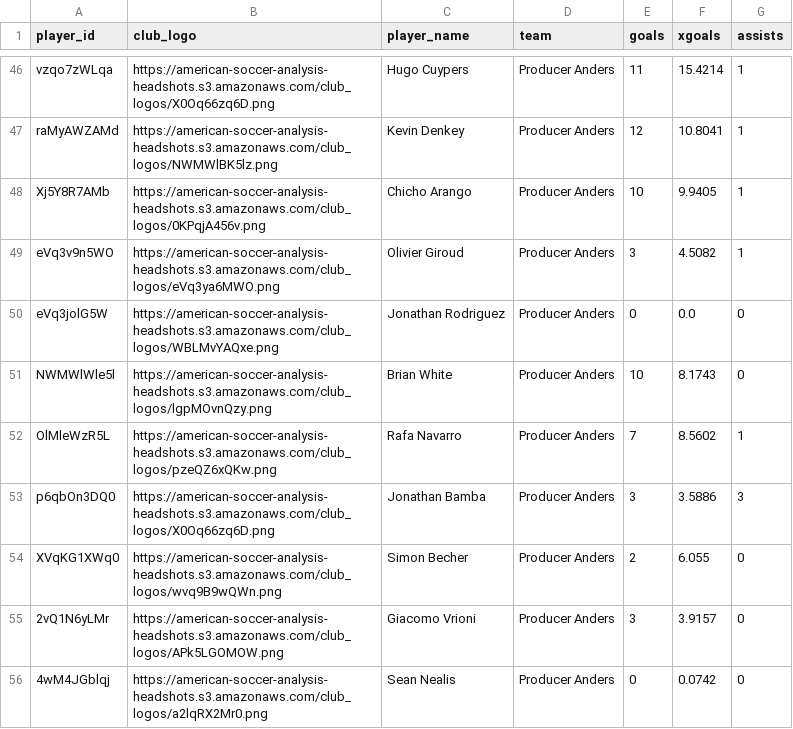
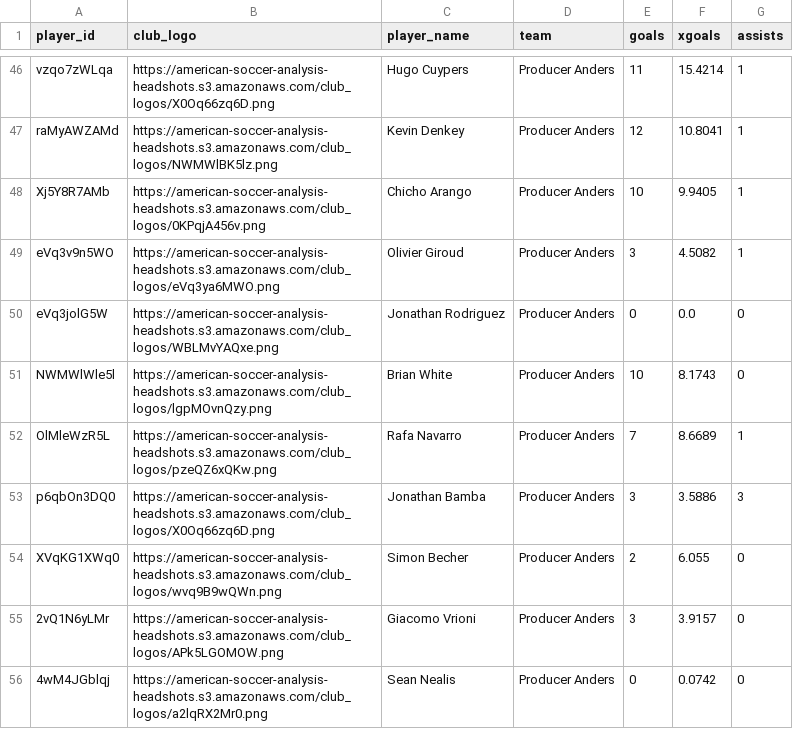
Before and after one commit to bgrnwd/goldenboot, a CSV file: src/standings.csv, drawn as a sheet; only a part is shown, gaps mark what is left out; the diff covers the shown part only.

```diff
--- a/src/standings.csv
+++ b/src/standings.csv
@@ -51,3 +51,3 @@ eVq3jolG5W,https://american-soccer-analysis-headshots.s3.amazonaws.com/club_logo
 NWMWlWle5l,https://american-soccer-analysis-headshots.s3.amazonaws.com/club_logos/lgpMOvnQzy.png,Brian White,Producer Anders,10,8.1743,0
-OlMleWzR5L,https://american-soccer-analysis-headshots.s3.amazonaws.com/club_logos/pzeQZ6xQKw.png,Rafa Navarro,Producer Anders,7,8.5602,1
+OlMleWzR5L,https://american-soccer-analysis-headshots.s3.amazonaws.com/club_logos/pzeQZ6xQKw.png,Rafa Navarro,Producer Anders,7,8.6689,1
 p6qbOn3DQ0,https://american-soccer-analysis-headshots.s3.amazonaws.com/club_logos/X0Oq66zq6D.png,Jonathan Bamba,Producer Anders,3,3.5886,3
```
Also changed, not shown: 12 edited cells elsewhere in this file, 1 other file.
